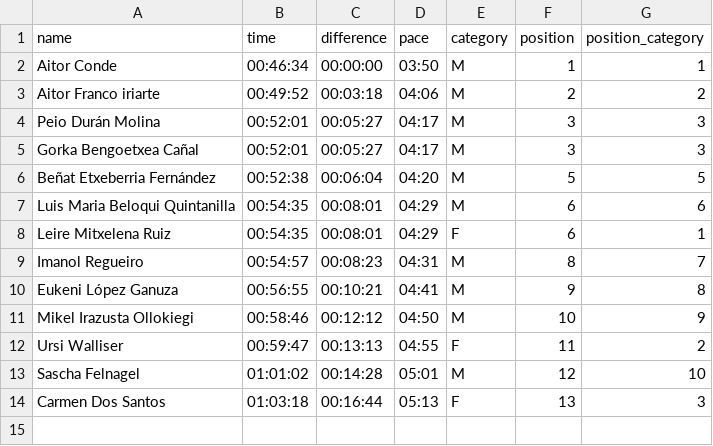
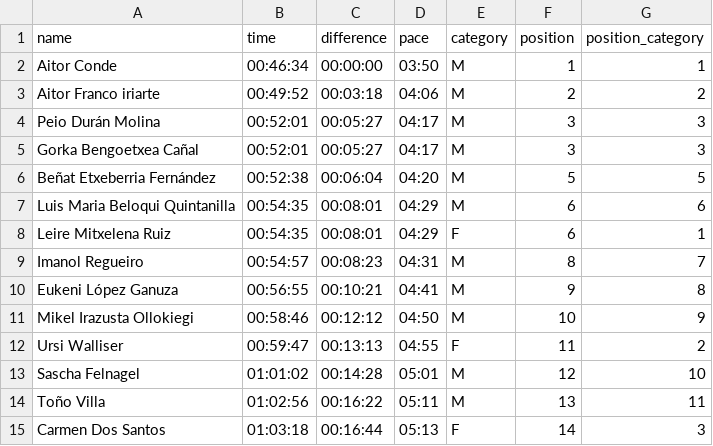
Before and after one commit to aldapan/data, a CSV file: v1/results/2020-fortaleza-challenge.csv, drawn as a sheet.

Commit message:
update v1/results/2020-fortaleza-challenge.csv

```diff
--- a/v1/results/2020-fortaleza-challenge.csv
+++ b/v1/results/2020-fortaleza-challenge.csv
@@ -13,2 +13,3 @@ Ursi Walliser,00:59:47,00:13:13,04:55,F,11,2
 Sascha Felnagel,01:01:02,00:14:28,05:01,M,12,10
-Carmen Dos Santos,01:03:18,00:16:44,05:13,F,13,3
+Toño Villa,01:02:56,00:16:22,05:11,M,13,11
+Carmen Dos Santos,01:03:18,00:16:44,05:13,F,14,3
```
